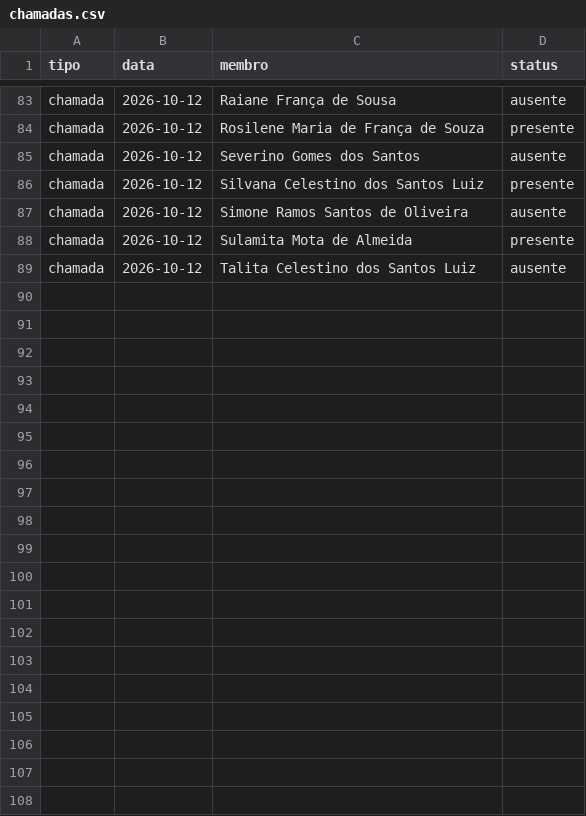
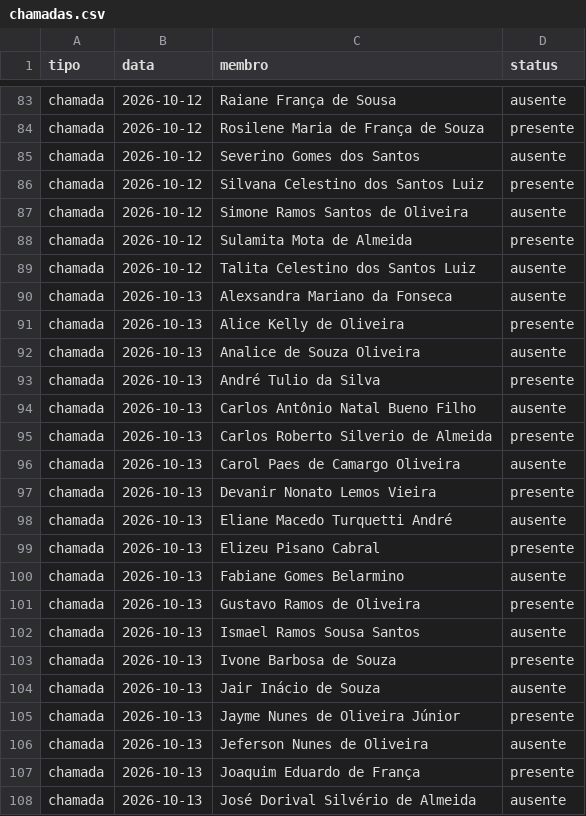
Before and after one commit to marcelofaria/coral-jubilo-celeste, a CSV file: dados/chamadas.csv, drawn as a sheet; only a part is shown, gaps mark what is left out; the diff covers the shown part only; the diff names each change by its address in the sheet, - before the commit and + after, or states it on an @@ line.

Commit message:
Atualiza chamada do coral (2026-10-13)

```diff
--- a/dados/chamadas.csv
+++ b/dados/chamadas.csv
+row 90: chamada | 2026-10-13 | Alexsandra Mariano da Fonseca | ausente
+row 91: chamada | 2026-10-13 | Alice Kelly de Oliveira | presente
+row 92: chamada | 2026-10-13 | Analice de Souza Oliveira | ausente
+row 93: chamada | 2026-10-13 | André Tulio da Silva | presente
+row 94: chamada | 2026-10-13 | Carlos Antônio Natal Bueno Filho | ausente
+row 95: chamada | 2026-10-13 | Carlos Roberto Silverio de Almeida | presente
+row 96: chamada | 2026-10-13 | Carol Paes de Camargo Oliveira | ausente
+row 97: chamada | 2026-10-13 | Devanir Nonato Lemos Vieira | presente
+row 98: chamada | 2026-10-13 | Eliane Macedo Turquetti André | ausente
+row 99: chamada | 2026-10-13 | Elizeu Pisano Cabral | presente
+row 100: chamada | 2026-10-13 | Fabiane Gomes Belarmino | ausente
+row 101: chamada | 2026-10-13 | Gustavo Ramos de Oliveira | presente
+row 102: chamada | 2026-10-13 | Ismael Ramos Sousa Santos | ausente
+row 103: chamada | 2026-10-13 | Ivone Barbosa de Souza | presente
+row 104: chamada | 2026-10-13 | Jair Inácio de Souza | ausente
+row 105: chamada | 2026-10-13 | Jayme Nunes de Oliveira Júnior | presente
+row 106: chamada | 2026-10-13 | Jeferson Nunes de Oliveira | ausente
+row 107: chamada | 2026-10-13 | Joaquim Eduardo de França | presente
+row 108: chamada | 2026-10-13 | José Dorival Silvério de Almeida | ausente
```
Also changed, not shown: 25 added rows elsewhere in this file.
